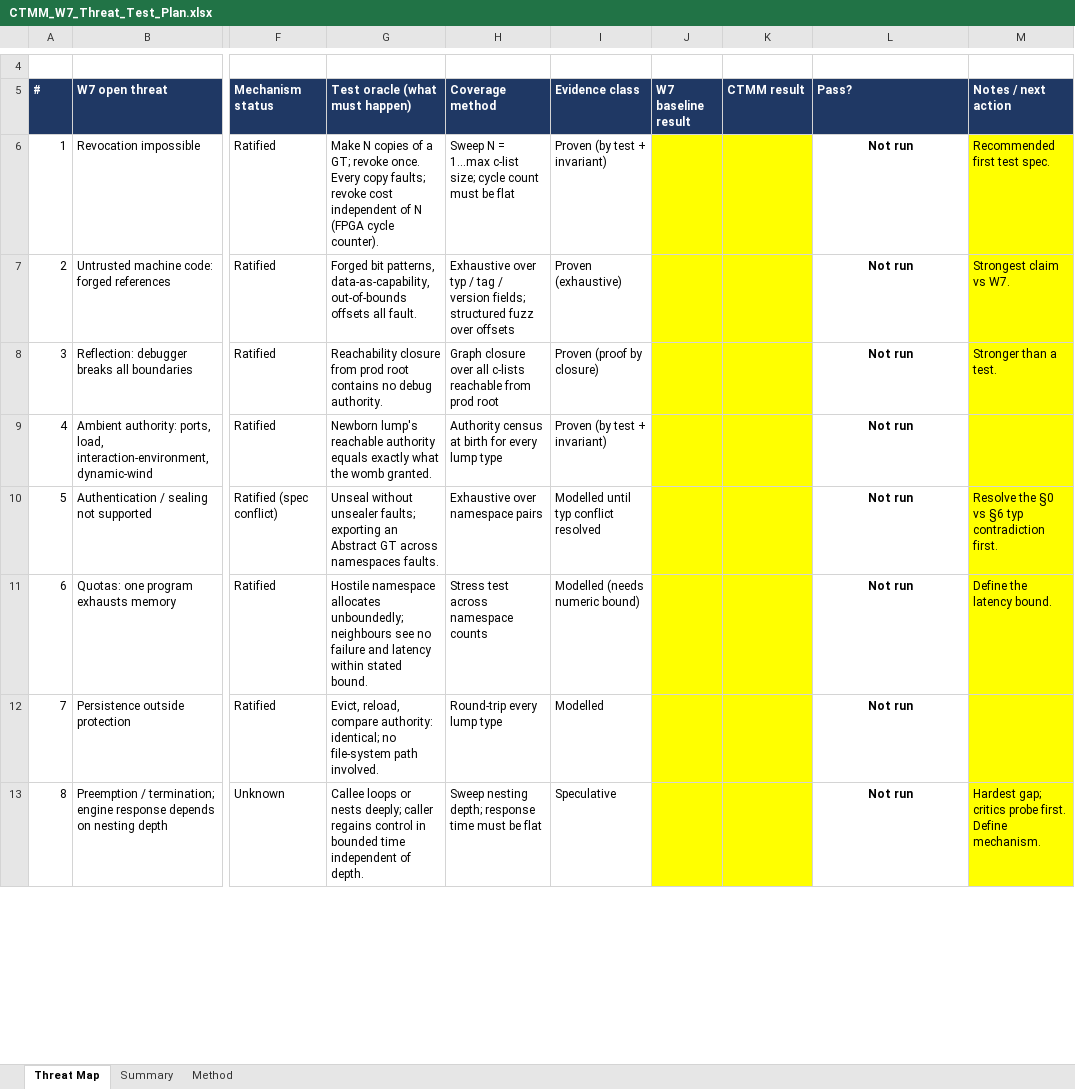
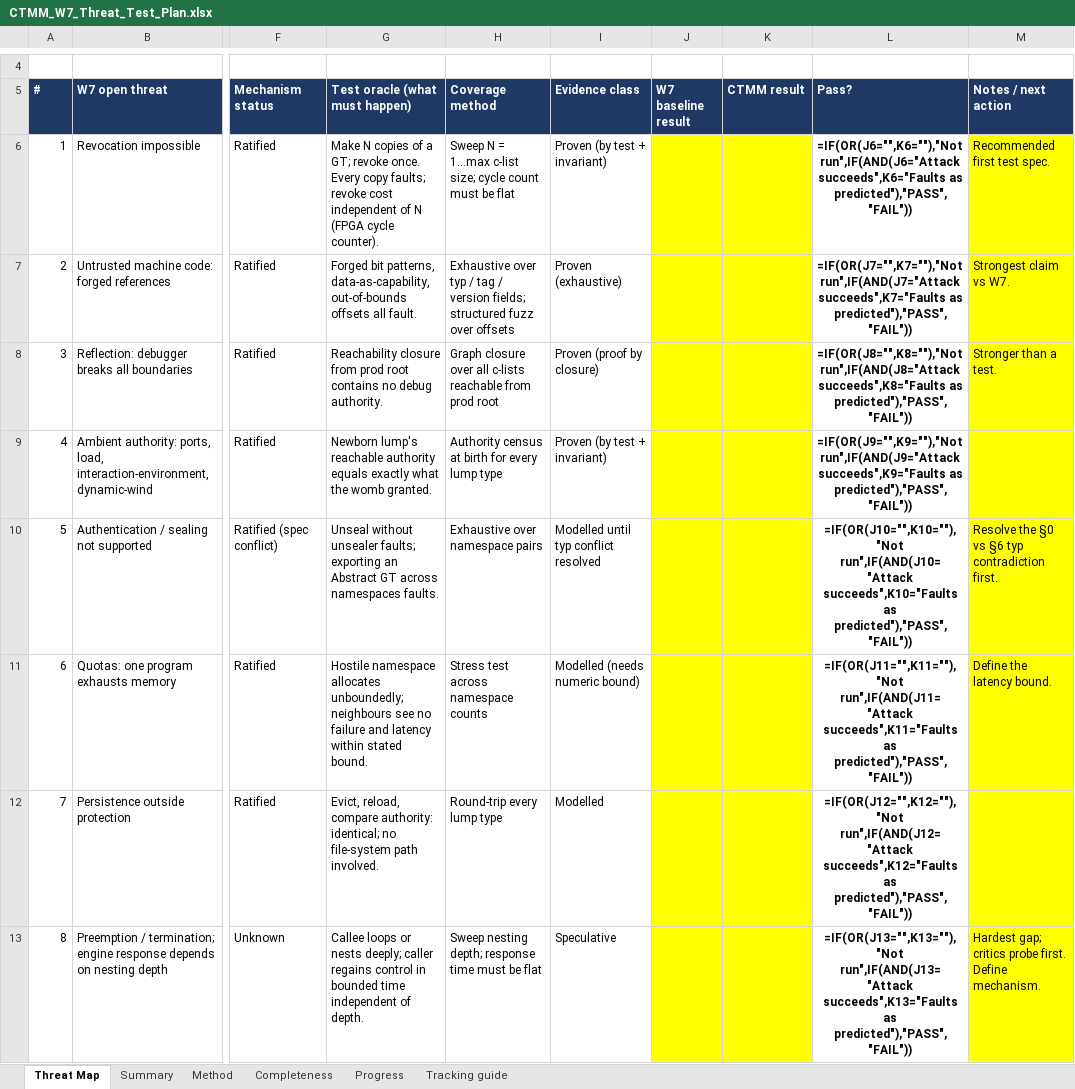
Before and after one commit to khhodges/church-machine, an Excel workbook: docs/phase-1/CTMM_W7_Threat_Test_Plan.xlsx, sheet Threat Map, drawn as a sheet; only a part is shown, gaps mark what is left out; values as stored, in another font and other column widths than the file's, no borders; formulas without a stored value are shown as written; charts and pictures not drawn; the diff covers the shown part only; the diff names each change by its address in the sheet, - before the commit and + after, or states it on an @@ line.

```diff
--- a/docs/phase-1/CTMM_W7_Threat_Test_Plan.xlsx (sheet Threat Map)
+++ b/docs/phase-1/CTMM_W7_Threat_Test_Plan.xlsx (sheet Threat Map)
+sheet tab: Completeness
+sheet tab: Progress
+sheet tab: Tracking guide
-L6 (Pass?): Not run
+L6 (Pass?): =IF(OR(J6="",K6=""),"Not run",IF(AND(J6="Attack succeeds",K6="Faults as predicted"),"PASS","FAIL"))
-L7 (Pass?): Not run
+L7 (Pass?): =IF(OR(J7="",K7=""),"Not run",IF(AND(J7="Attack succeeds",K7="Faults as predicted"),"PASS","FAIL"))
-L8 (Pass?): Not run
+L8 (Pass?): =IF(OR(J8="",K8=""),"Not run",IF(AND(J8="Attack succeeds",K8="Faults as predicted"),"PASS","FAIL"))
-L9 (Pass?): Not run
+L9 (Pass?): =IF(OR(J9="",K9=""),"Not run",IF(AND(J9="Attack succeeds",K9="Faults as predicted"),"PASS","FAIL"))
-L10 (Pass?): Not run
+L10 (Pass?): =IF(OR(J10="",K10=""),"Not run",IF(AND(J10="Attack succeeds",K10="Faults as predicted"),"PASS","FAIL"))
-L11 (Pass?): Not run
+L11 (Pass?): =IF(OR(J11="",K11=""),"Not run",IF(AND(J11="Attack succeeds",K11="Faults as predicted"),"PASS","FAIL"))
-L12 (Pass?): Not run
+L12 (Pass?): =IF(OR(J12="",K12=""),"Not run",IF(AND(J12="Attack succeeds",K12="Faults as predicted"),"PASS","FAIL"))
-L13 (Pass?): Not run
+L13 (Pass?): =IF(OR(J13="",K13=""),"Not run",IF(AND(J13="Attack succeeds",K13="Faults as predicted"),"PASS","FAIL"))
```
Also changed, not shown: 7 edited cells elsewhere in this sheet, sheet Summary, charts or pictures, 6 other files.
